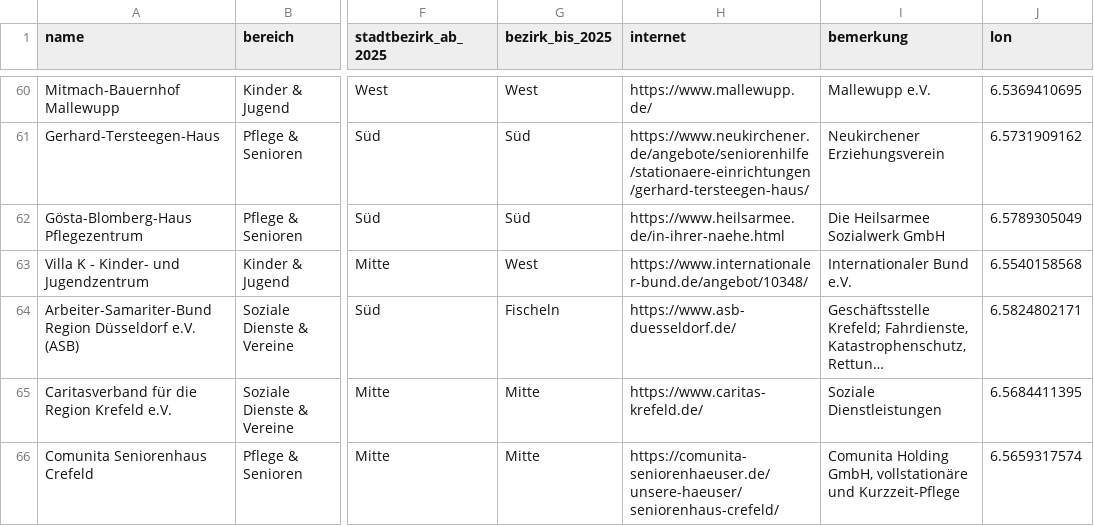
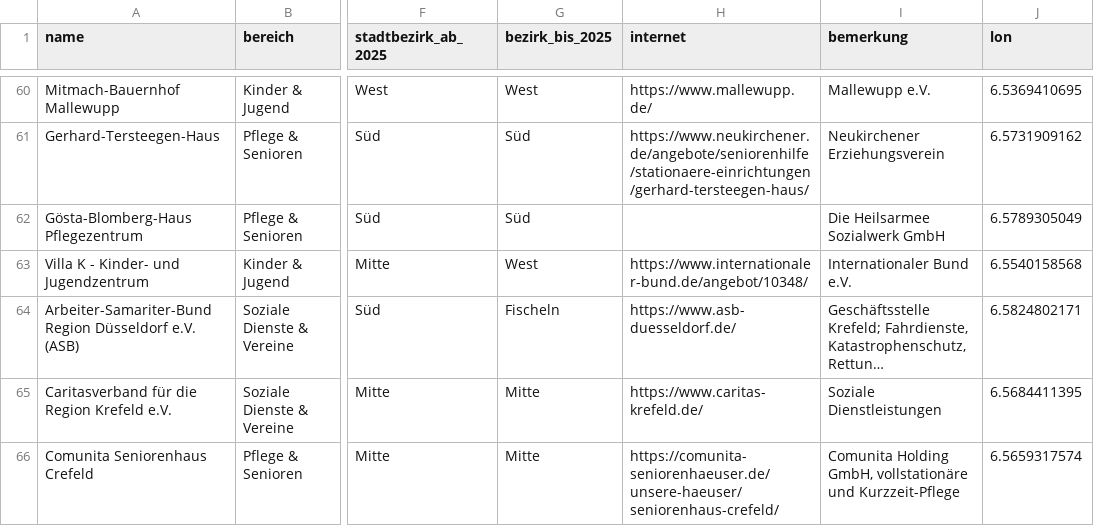
Before and after one commit to joka21/KrefelderLaden, a CSV file: data/hilfe/soziale-einrichtungen-krefeld.csv, drawn as a sheet; only a part is shown, gaps mark what is left out; long unchanged cells end in …; the diff names each change by its address in the sheet, - before the commit and + after, or states it on an @@ line.

```diff
--- a/data/hilfe/soziale-einrichtungen-krefeld.csv
+++ b/data/hilfe/soziale-einrichtungen-krefeld.csv
-H62 (internet): https://www.heilsarmee.de/in-ihrer-naehe.html
+H62 (internet): (empty)
```
